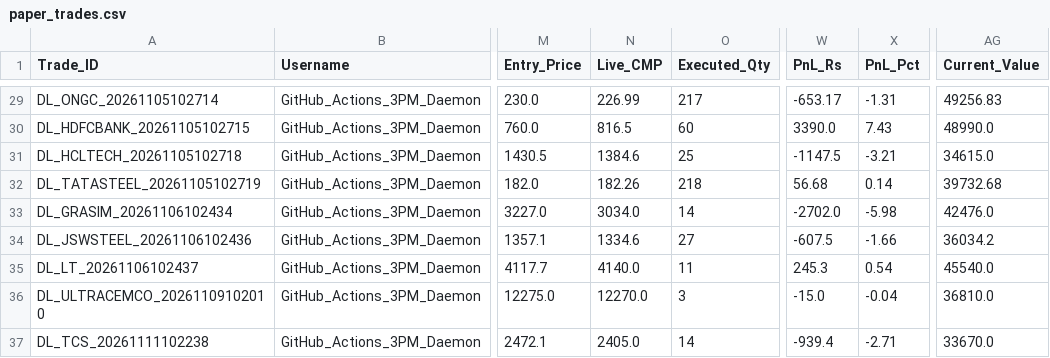
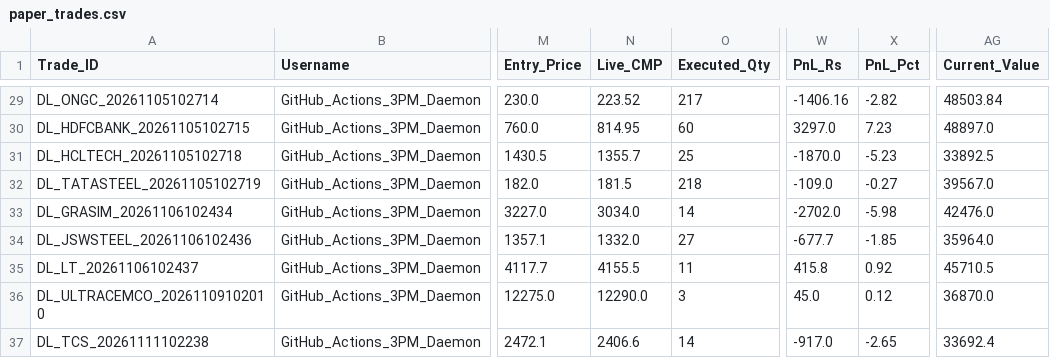
Before and after one commit to aetherasystemscore/SmartStock-Radar, a CSV file: data/paper_trades.csv, drawn as a sheet; only a part is shown, gaps mark what is left out; the diff covers the shown part only; the diff names each change by its address in the sheet, - before the commit and + after, or states it on an @@ line.

```diff
--- a/data/paper_trades.csv
+++ b/data/paper_trades.csv
-N29 (Live_CMP): 226.99
+N29 (Live_CMP): 223.52
-W29 (PnL_Rs): -653.17
+W29 (PnL_Rs): -1406.16
-X29 (PnL_Pct): -1.31
+X29 (PnL_Pct): -2.82
-AG29 (Current_Value): 49256.83
+AG29 (Current_Value): 48503.84
-N30 (Live_CMP): 816.5
+N30 (Live_CMP): 814.95
-W30 (PnL_Rs): 3390.0
+W30 (PnL_Rs): 3297.0
-X30 (PnL_Pct): 7.43
+X30 (PnL_Pct): 7.23
-AG30 (Current_Value): 48990.0
+AG30 (Current_Value): 48897.0
-N31 (Live_CMP): 1384.6
+N31 (Live_CMP): 1355.7
-W31 (PnL_Rs): -1147.5
+W31 (PnL_Rs): -1870.0
-X31 (PnL_Pct): -3.21
+X31 (PnL_Pct): -5.23
-AG31 (Current_Value): 34615.0
+AG31 (Current_Value): 33892.5
-N32 (Live_CMP): 182.26
+N32 (Live_CMP): 181.5
-W32 (PnL_Rs): 56.68
+W32 (PnL_Rs): -109.0
-X32 (PnL_Pct): 0.14
+X32 (PnL_Pct): -0.27
-AG32 (Current_Value): 39732.68
+AG32 (Current_Value): 39567.0
-N34 (Live_CMP): 1334.6
+N34 (Live_CMP): 1332.0
-W34 (PnL_Rs): -607.5
+W34 (PnL_Rs): -677.7
-X34 (PnL_Pct): -1.66
+X34 (PnL_Pct): -1.85
-AG34 (Current_Value): 36034.2
+AG34 (Current_Value): 35964.0
-N35 (Live_CMP): 4140.0
+N35 (Live_CMP): 4155.5
-W35 (PnL_Rs): 245.3
+W35 (PnL_Rs): 415.8
-X35 (PnL_Pct): 0.54
+X35 (PnL_Pct): 0.92
-AG35 (Current_Value): 45540.0
+AG35 (Current_Value): 45710.5
-N36 (Live_CMP): 12270.0
+N36 (Live_CMP): 12290.0
-W36 (PnL_Rs): -15.0
+W36 (PnL_Rs): 45.0
-X36 (PnL_Pct): -0.04
+X36 (PnL_Pct): 0.12
-AG36 (Current_Value): 36810.0
+AG36 (Current_Value): 36870.0
-N37 (Live_CMP): 2405.0
+N37 (Live_CMP): 2406.6
-W37 (PnL_Rs): -939.4
+W37 (PnL_Rs): -917.0
-X37 (PnL_Pct): -2.71
+X37 (PnL_Pct): -2.65
-AG37 (Current_Value): 33670.0
+AG37 (Current_Value): 33692.4
```
Also changed, not shown: 3 added rows and 52 edited cells elsewhere in this file, catalyst_prediction_ledger.csv, data/audit_evolution_ledger.csv, 4 other files.
